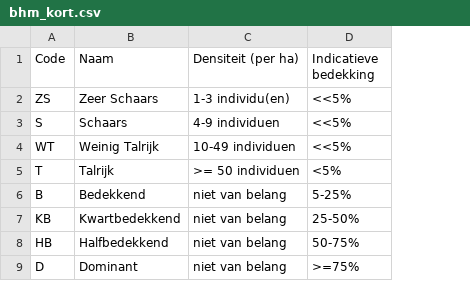
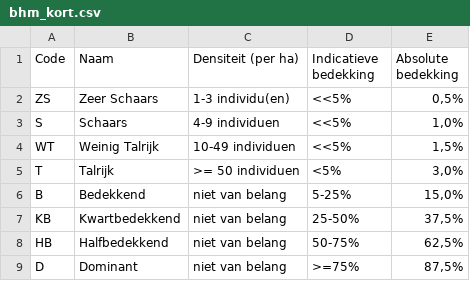
Before and after one commit to inbo/protocolsource, a CSV file: source/sfp/4_vegetation/sfp_407_nl_bhm-opnameschaal/data/bhm_kort.csv, drawn as a sheet; the diff names each change by its address in the sheet, - before the commit and + after, or states it on an @@ line.

```diff
--- a/source/sfp/4_vegetation/sfp_407_nl_bhm-opnameschaal/data/bhm_kort.csv
+++ b/source/sfp/4_vegetation/sfp_407_nl_bhm-opnameschaal/data/bhm_kort.csv
+column E (Absolute bedekking), rows 2-9: 0,5% | 1,0% | 1,5% | 3,0% | 15,0% | 37,5% | 62,5% | 87,5%
```
Also changed, not shown: source/sfp/4_vegetation/sfp_407_nl_bhm-opnameschaal/data/bhm_uitgebreid.csv, 1 other file.
